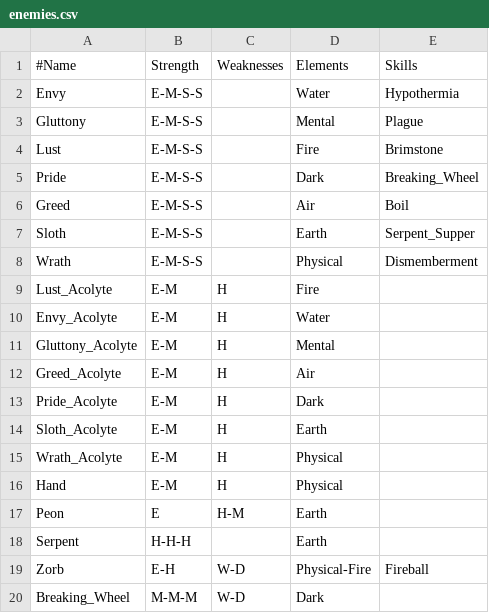
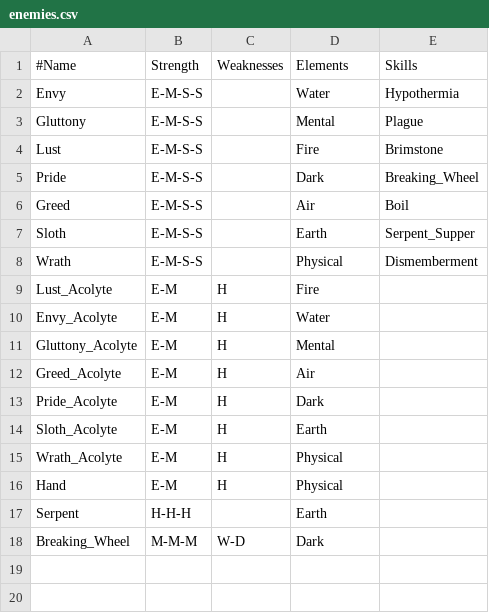
Before and after one commit to XBigTK13X/Aigilas, a CSV file: aigilas/assets/data/enemies.csv, drawn as a sheet; the diff names each change by its address in the sheet, - before the commit and + after, or states it on an @@ line.

Commit message:
#38: Removing the code and config for Zorb and Peon. They won't be needed since Acolytes are the target creature base.

```diff
--- a/aigilas/assets/data/enemies.csv
+++ b/aigilas/assets/data/enemies.csv
-row 17: Peon | E | H-M | Earth
-row 19: Zorb | E-H | W-D | Physical-Fire | Fireball
```
Also changed, not shown: 5 other files.
